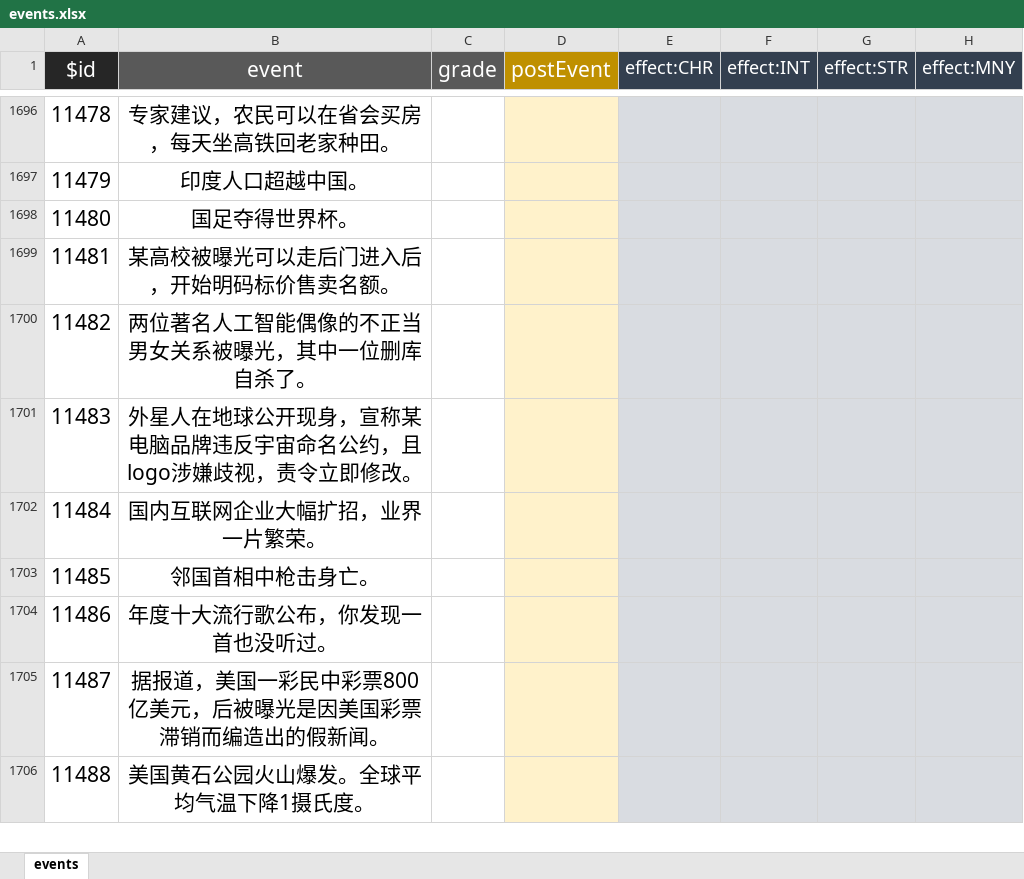
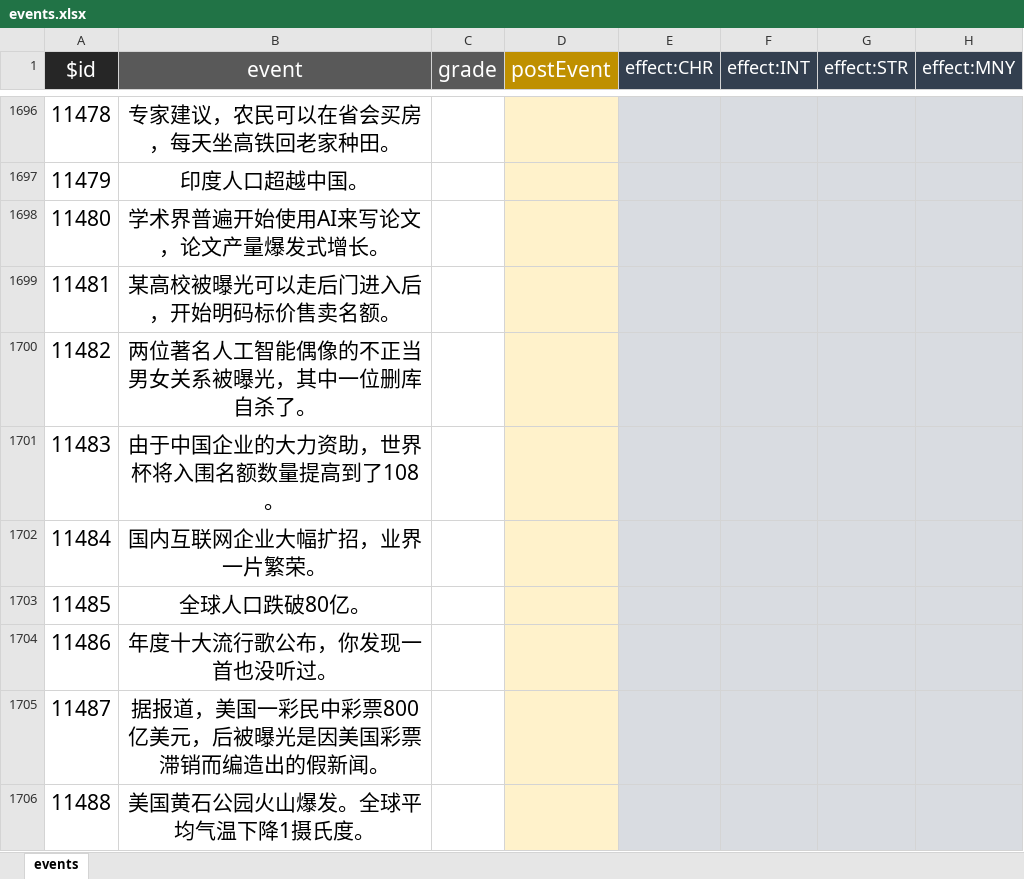
Before and after one commit to VickScarlet/lifeRestart, an Excel workbook: data/en-us/events.xlsx, sheet events, drawn as a sheet; only a part is shown, gaps mark what is left out; values as stored, in another font and other column widths than the file's, no borders; the diff covers the shown part only; the diff names each change by its address in the sheet, - before the commit and + after, or states it on an @@ line.

```diff
--- a/data/en-us/events.xlsx (sheet events)
+++ b/data/en-us/events.xlsx (sheet events)
-B1698 (event): 国足夺得世界杯。
+B1698 (event): 学术界普遍开始使用AI来写论文，论文产量爆发式增长。
-B1701 (event): 外星人在地球公开现身，宣称某电脑品牌违反宇宙命名公约，且logo涉嫌歧视，责令立即修改。
+B1701 (event): 由于中国企业的大力资助，世界杯将入围名额数量提高到了108。
-B1703 (event): 邻国首相中枪击身亡。
+B1703 (event): 全球人口跌破80亿。
```
Also changed, not shown: 14 edited cells elsewhere in this sheet, data/zh-cn/events.xlsx, 2 other files.
